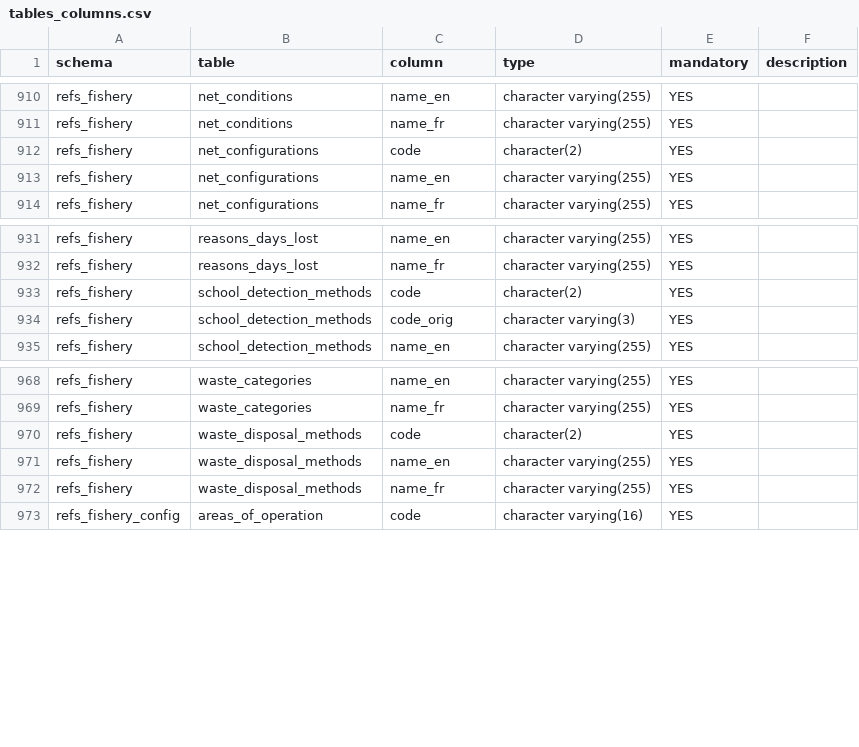
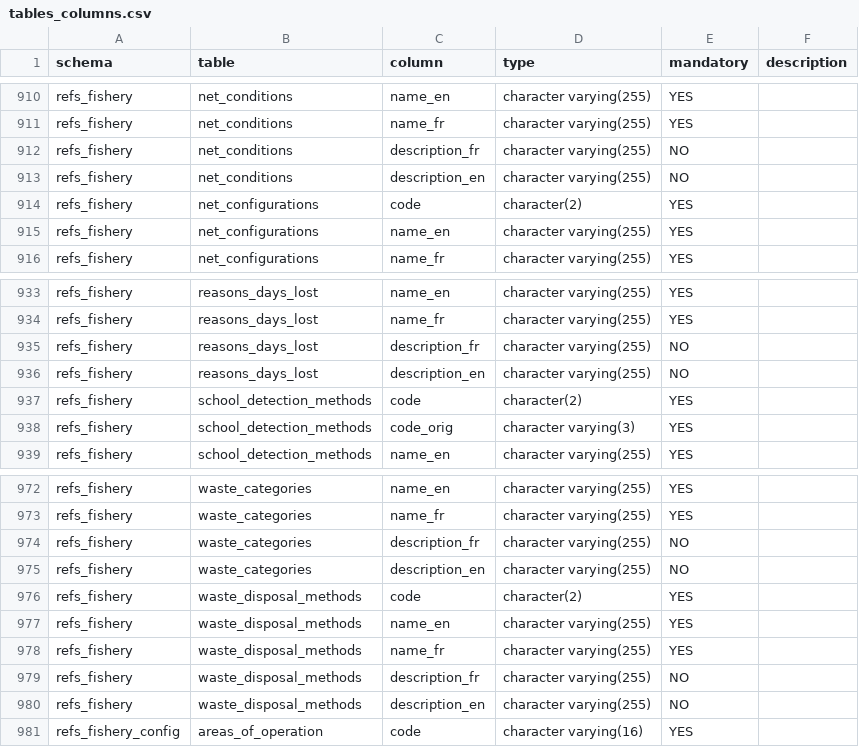
Before and after one commit to iotc-secretariat/iotc-ros-model, a CSV file: models/IOTC_Ros_3_3_0_2026_06_23/tables_columns.csv, drawn as a sheet; only a part is shown, gaps mark what is left out.

```diff
--- a/models/IOTC_Ros_3_3_0_2026_06_23/tables_columns.csv
+++ b/models/IOTC_Ros_3_3_0_2026_06_23/tables_columns.csv
@@ -911,2 +911,4 @@ refs_fishery,net_conditions,name_en,character varying(255),YES,
 refs_fishery,net_conditions,name_fr,character varying(255),YES,
+refs_fishery,net_conditions,description_fr,character varying(255),NO,
+refs_fishery,net_conditions,description_en,character varying(255),NO,
 refs_fishery,net_configurations,code,character(2),YES,
@@ -932,2 +934,4 @@ refs_fishery,reasons_days_lost,name_en,character varying(255),YES,
 refs_fishery,reasons_days_lost,name_fr,character varying(255),YES,
+refs_fishery,reasons_days_lost,description_fr,character varying(255),NO,
+refs_fishery,reasons_days_lost,description_en,character varying(255),NO,
 refs_fishery,school_detection_methods,code,character(2),YES,
@@ -969,2 +973,4 @@ refs_fishery,waste_categories,name_en,character varying(255),YES,
 refs_fishery,waste_categories,name_fr,character varying(255),YES,
+refs_fishery,waste_categories,description_fr,character varying(255),NO,
+refs_fishery,waste_categories,description_en,character varying(255),NO,
 refs_fishery,waste_disposal_methods,code,character(2),YES,
@@ -972,2 +978,4 @@ refs_fishery,waste_disposal_methods,name_en,character varying(255),YES,
 refs_fishery,waste_disposal_methods,name_fr,character varying(255),YES,
+refs_fishery,waste_disposal_methods,description_fr,character varying(255),NO,
+refs_fishery,waste_disposal_methods,description_en,character varying(255),NO,
 refs_fishery_config,areas_of_operation,code,character varying(16),YES,
```
Also changed, not shown: models/IOTC_Ros_3_3_0_2026_06_23/tables_description.csv.
